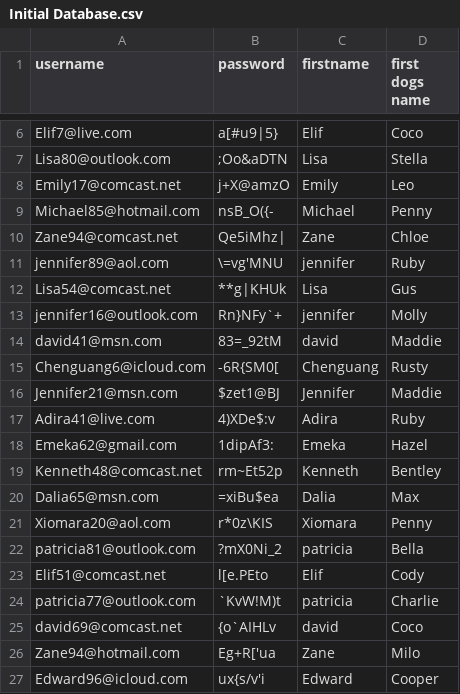
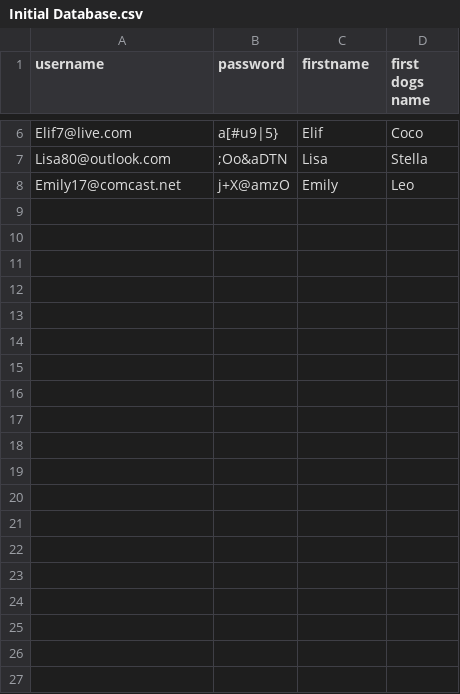
Before and after one commit to Yuliia-Kruta/find-campsite-auth, a CSV file: backend/Initial Database.csv, drawn as a sheet; only a part is shown, gaps mark what is left out; the diff covers the shown part only.

```diff
--- a/backend/Initial Database.csv
+++ b/backend/Initial Database.csv
@@ -8,20 +8 @@ Lisa80@outlook.com , ;Oo&aDTN , Lisa , Stella
 Emily17@comcast.net , j+X@amzO , Emily , Leo
-Michael85@hotmail.com , nsB_O({- , Michael , Penny
-Zane94@comcast.net , Qe5iMhz| , Zane , Chloe
-jennifer89@aol.com , \=vg'MNU , jennifer , Ruby
-Lisa54@comcast.net , **g|KHUk , Lisa , Gus
-jennifer16@outlook.com , Rn}NFy`+ , jennifer , Molly
-david41@msn.com , 83=_92tM , david , Maddie
-Chenguang6@icloud.com , -6R{SM0[ , Chenguang , Rusty
-Jennifer21@msn.com , $zet1@BJ , Jennifer , Maddie
-Adira41@live.com , 4)XDe$:v , Adira , Ruby
-Emeka62@gmail.com , 1dipAf3: , Emeka , Hazel
-Kenneth48@comcast.net , rm~Et52p , Kenneth , Bentley
-Dalia65@msn.com , =xiBu$ea , Dalia , Max
-Xiomara20@aol.com , r*0z\KIS , Xiomara , Penny
-patricia81@outlook.com , ?mX0Ni_2 , patricia , Bella
-Elif51@comcast.net , l[e.PEto , Elif , Cody
-patricia77@outlook.com , `KvW!M)t , patricia , Charlie
-david69@comcast.net , {o`AIHLv , david , Coco
-Zane94@hotmail.com , Eg+R['ua , Zane , Milo
-Edward96@icloud.com , ux{s/v'i , Edward , Cooper
```
Also changed, not shown: 24 removed rows elsewhere in this file.
